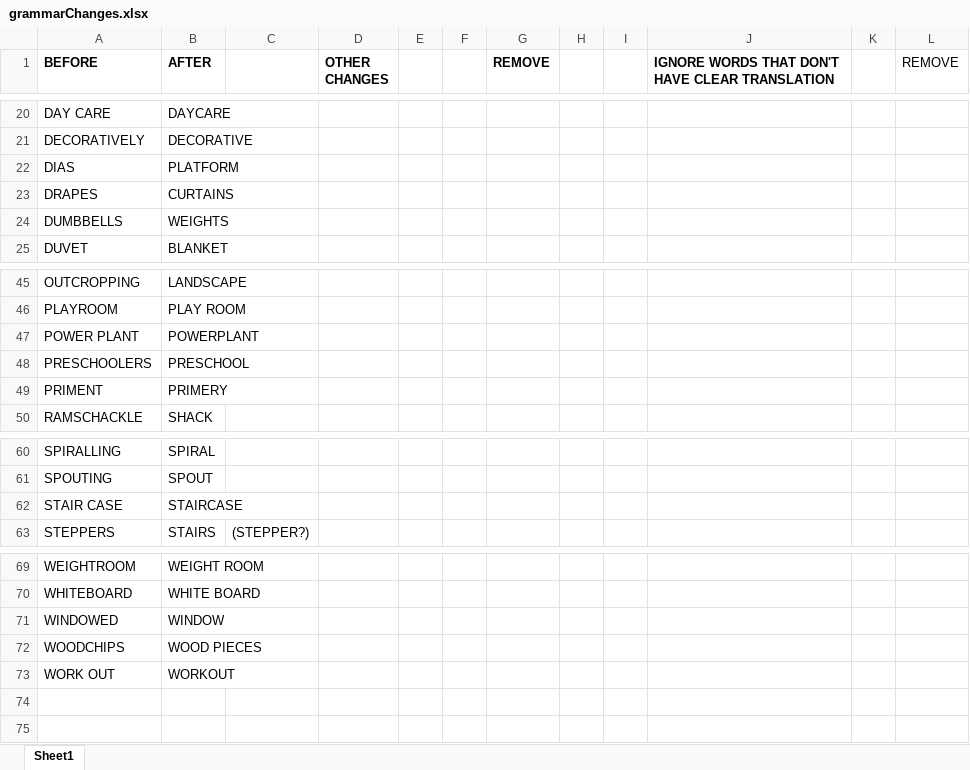
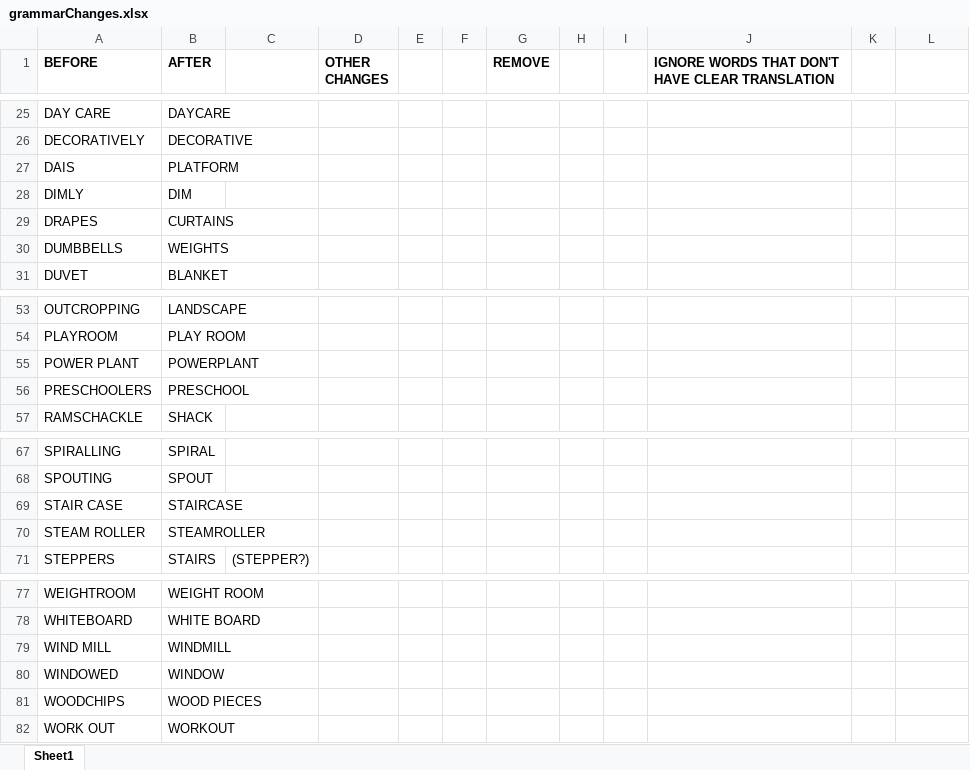
Before and after one commit to amennen/motStudy05, an Excel workbook: mturk/grammarChanges.xlsx, sheet Sheet1, drawn as a sheet; only a part is shown, gaps mark what is left out; values as stored, in another font and other column widths than the file's, no borders; removed rows and columns are numbered as before the commit, all else as after; the diff covers the shown part only; the diff names each change by its address in the sheet, - before the commit and + after, or states it on an @@ line.

```diff
--- a/mturk/grammarChanges.xlsx (sheet Sheet1)
+++ b/mturk/grammarChanges.xlsx (sheet Sheet1)
-L1: REMOVE
+L1: (empty)
-A27 (BEFORE): DIAS
+A27 (BEFORE): DAIS
+row 28: DIMLY | DIM
-row 49: PRIMENT | PRIMERY
+row 70: STEAM ROLLER | STEAMROLLER
+row 79: WIND MILL | WINDMILL
```
Also changed, not shown: 7 added rows and 11 edited cells elsewhere in this sheet, 12 other files.
